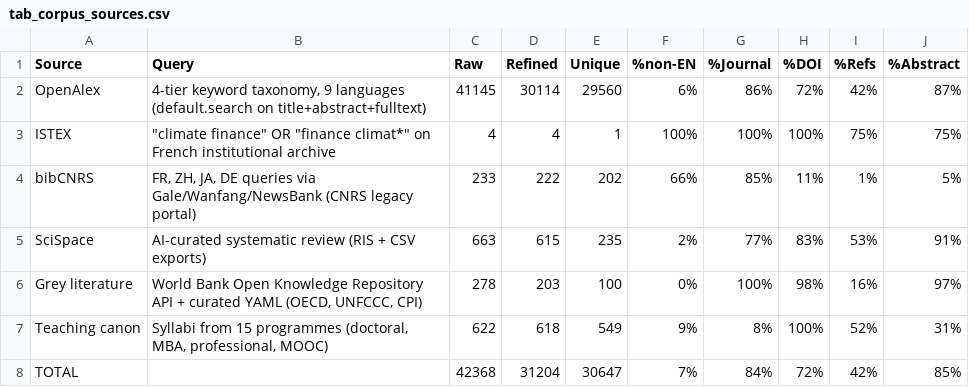
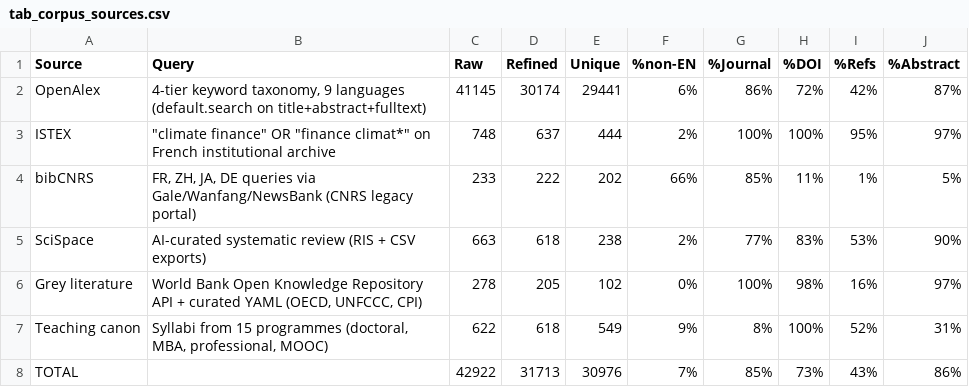
Before and after one commit to MinhHaDuong/Oeconomia-Climate-finance, a CSV file: content/tables/tab_corpus_sources.csv, drawn as a sheet.

```diff
--- a/content/tables/tab_corpus_sources.csv
+++ b/content/tables/tab_corpus_sources.csv
@@ -1,8 +1,8 @@
 Source,Query,Raw,Refined,Unique,%non-EN,%Journal,%DOI,%Refs,%Abstract
-OpenAlex,"4-tier keyword taxonomy, 9 languages (default.search on title+abstract+fulltext)",41145,30114,29560,6%,86%,72%,42%,87%
-ISTEX,"""climate finance"" OR ""finance climat*"" on French institutional archive",4,4,1,100%,100%,100%,75%,75%
+OpenAlex,"4-tier keyword taxonomy, 9 languages (default.search on title+abstract+fulltext)",41145,30174,29441,6%,86%,72%,42%,87%
+ISTEX,"""climate finance"" OR ""finance climat*"" on French institutional archive",748,637,444,2%,100%,100%,95%,97%
 bibCNRS,"FR, ZH, JA, DE queries via Gale/Wanfang/NewsBank (CNRS legacy portal)",233,222,202,66%,85%,11%,1%,5%
-SciSpace,AI-curated systematic review (RIS + CSV exports),663,615,235,2%,77%,83%,53%,91%
-Grey literature,"World Bank Open Knowledge Repository API + curated YAML (OECD, UNFCCC, CPI)",278,203,100,0%,100%,98%,16%,97%
+SciSpace,AI-curated systematic review (RIS + CSV exports),663,618,238,2%,77%,83%,53%,90%
+Grey literature,"World Bank Open Knowledge Repository API + curated YAML (OECD, UNFCCC, CPI)",278,205,102,0%,100%,98%,16%,97%
 Teaching canon,"Syllabi from 15 programmes (doctoral, MBA, professional, MOOC)",622,618,549,9%,8%,100%,52%,31%
-TOTAL,,42368,31204,30647,7%,84%,72%,42%,85%
+TOTAL,,42922,31713,30976,7%,85%,73%,43%,86%
```
Also changed, not shown: 2 other files.
